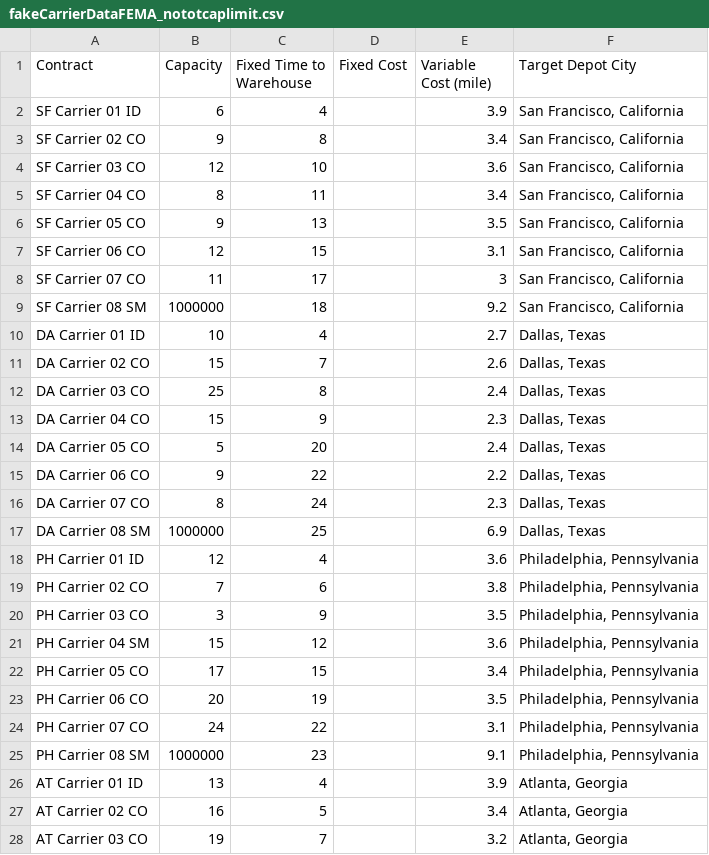
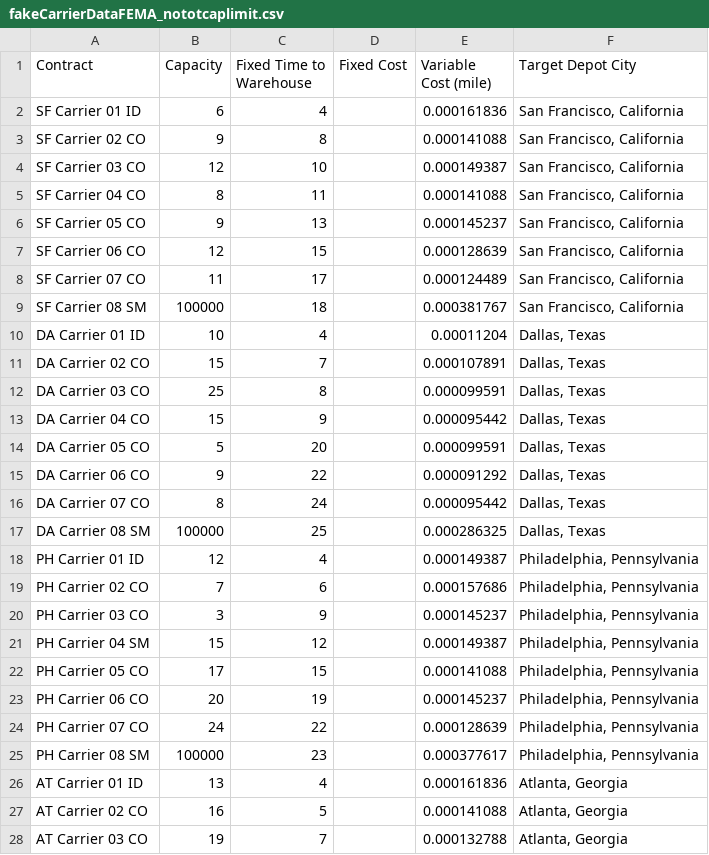
Before and after one commit to JamesMcGaa/strategic-response-analysis-mitctl-fema, a CSV file: inputData/inputData03_US/fakeCarrierDataFEMA_nototcaplimit.csv, drawn as a sheet; only a part is shown; the diff covers the shown part only.

```diff
--- a/inputData/inputData03_US/fakeCarrierDataFEMA_nototcaplimit.csv
+++ b/inputData/inputData03_US/fakeCarrierDataFEMA_nototcaplimit.csv
@@ -1,28 +1,28 @@
 Contract,Capacity,Fixed Time to Warehouse,Fixed Cost,Variable Cost (mile),Target Depot City
-SF Carrier 01 ID,6,4,,3.9,"San Francisco, California"
-SF Carrier 02 CO,9,8,,3.4,"San Francisco, California"
-SF Carrier 03 CO,12,10,,3.6,"San Francisco, California"
-SF Carrier 04 CO,8,11,,3.4,"San Francisco, California"
-SF Carrier 05 CO,9,13,,3.5,"San Francisco, California"
-SF Carrier 06 CO,12,15,,3.1,"San Francisco, California"
-SF Carrier 07 CO,11,17,,3,"San Francisco, California"
-SF Carrier 08 SM,1000000,18,,9.2,"San Francisco, California"
-DA Carrier 01 ID,10,4,,2.7,"Dallas, Texas"
-DA Carrier 02 CO,15,7,,2.6,"Dallas, Texas"
-DA Carrier 03 CO,25,8,,2.4,"Dallas, Texas"
-DA Carrier 04 CO,15,9,,2.3,"Dallas, Texas"
-DA Carrier 05 CO,5,20,,2.4,"Dallas, Texas"
-DA Carrier 06 CO,9,22,,2.2,"Dallas, Texas"
-DA Carrier 07 CO,8,24,,2.3,"Dallas, Texas"
-DA Carrier 08 SM,1000000,25,,6.9,"Dallas, Texas"
-PH Carrier 01 ID,12,4,,3.6,"Philadelphia, Pennsylvania"
-PH Carrier 02 CO,7,6,,3.8,"Philadelphia, Pennsylvania"
-PH Carrier 03 CO,3,9,,3.5,"Philadelphia, Pennsylvania"
-PH Carrier 04 SM,15,12,,3.6,"Philadelphia, Pennsylvania"
-PH Carrier 05 CO,17,15,,3.4,"Philadelphia, Pennsylvania"
-PH Carrier 06 CO,20,19,,3.5,"Philadelphia, Pennsylvania"
-PH Carrier 07 CO,24,22,,3.1,"Philadelphia, Pennsylvania"
-PH Carrier 08 SM,1000000,23,,9.1,"Philadelphia, Pennsylvania"
-AT Carrier 01 ID,13,4,,3.9,"Atlanta, Georgia"
-AT Carrier 02 CO,16,5,,3.4,"Atlanta, Georgia"
-AT Carrier 03 CO,19,7,,3.2,"Atlanta, Georgia"
+SF Carrier 01 ID,6,4,,0.000161836,"San Francisco, California"
+SF Carrier 02 CO,9,8,,0.000141088,"San Francisco, California"
+SF Carrier 03 CO,12,10,,0.000149387,"San Francisco, California"
+SF Carrier 04 CO,8,11,,0.000141088,"San Francisco, California"
+SF Carrier 05 CO,9,13,,0.000145237,"San Francisco, California"
+SF Carrier 06 CO,12,15,,0.000128639,"San Francisco, California"
+SF Carrier 07 CO,11,17,,0.000124489,"San Francisco, California"
+SF Carrier 08 SM,100000,18,,0.000381767,"San Francisco, California"
+DA Carrier 01 ID,10,4,,0.00011204,"Dallas, Texas"
+DA Carrier 02 CO,15,7,,0.000107891,"Dallas, Texas"
+DA Carrier 03 CO,25,8,,0.000099591,"Dallas, Texas"
+DA Carrier 04 CO,15,9,,0.000095442,"Dallas, Texas"
+DA Carrier 05 CO,5,20,,0.000099591,"Dallas, Texas"
+DA Carrier 06 CO,9,22,,0.000091292,"Dallas, Texas"
+DA Carrier 07 CO,8,24,,0.000095442,"Dallas, Texas"
+DA Carrier 08 SM,100000,25,,0.000286325,"Dallas, Texas"
+PH Carrier 01 ID,12,4,,0.000149387,"Philadelphia, Pennsylvania"
+PH Carrier 02 CO,7,6,,0.000157686,"Philadelphia, Pennsylvania"
+PH Carrier 03 CO,3,9,,0.000145237,"Philadelphia, Pennsylvania"
+PH Carrier 04 SM,15,12,,0.000149387,"Philadelphia, Pennsylvania"
+PH Carrier 05 CO,17,15,,0.000141088,"Philadelphia, Pennsylvania"
+PH Carrier 06 CO,20,19,,0.000145237,"Philadelphia, Pennsylvania"
+PH Carrier 07 CO,24,22,,0.000128639,"Philadelphia, Pennsylvania"
+PH Carrier 08 SM,100000,23,,0.000377617,"Philadelphia, Pennsylvania"
+AT Carrier 01 ID,13,4,,0.000161836,"Atlanta, Georgia"
+AT Carrier 02 CO,16,5,,0.000141088,"Atlanta, Georgia"
+AT Carrier 03 CO,19,7,,0.000132788,"Atlanta, Georgia"
```
Also changed, not shown: 15 edited cells elsewhere in this file, inputData/inputData03_US/depotInventoryDataFEMA.csv, 9 other files.
